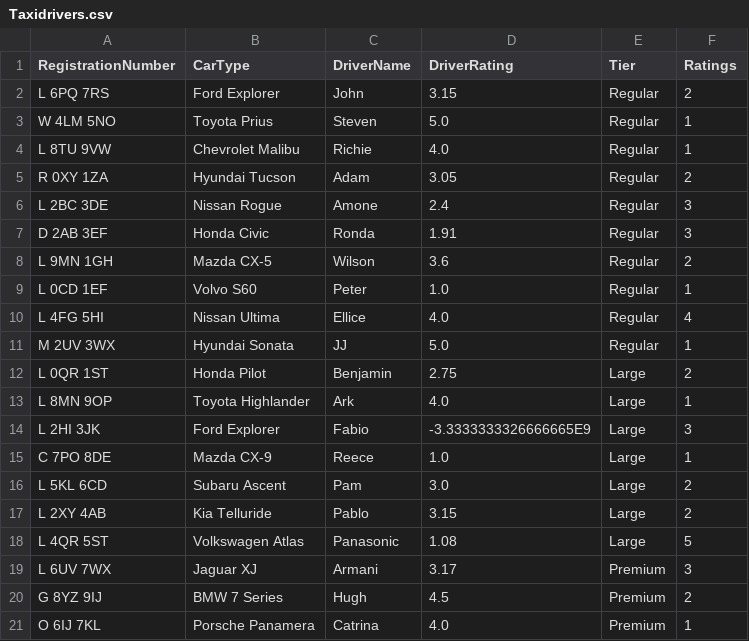
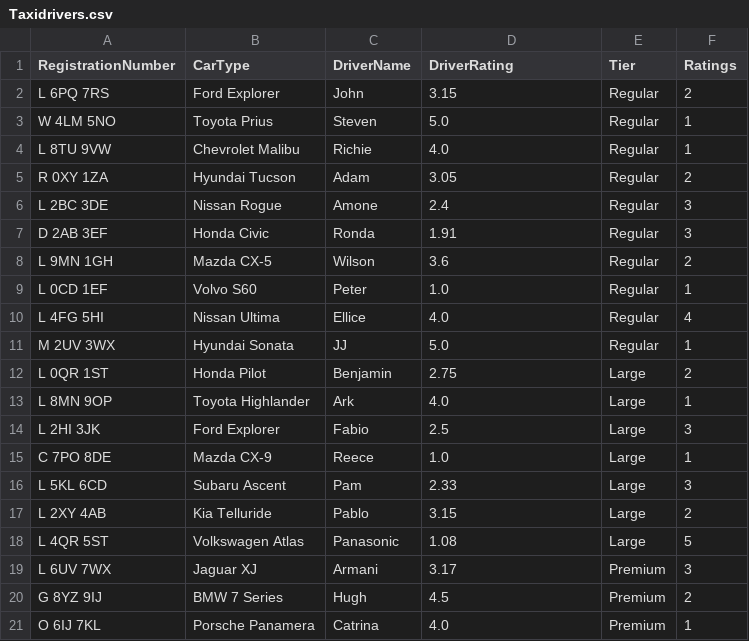
Before and after one commit to ElliceNels/TouchPoint, a CSV file: TouchPointLtd/src/main/Taxidrivers.csv, drawn as a sheet.

```diff
--- a/TouchPointLtd/src/main/Taxidrivers.csv
+++ b/TouchPointLtd/src/main/Taxidrivers.csv
@@ -13,5 +13,5 @@ L 0QR 1ST,Honda Pilot,Benjamin,2.75,Large,2
 L 8MN 9OP,Toyota Highlander,Ark,4.0,Large,1
-L 2HI 3JK,Ford Explorer,Fabio,-3.3333333326666665E9,Large,3
+L 2HI 3JK,Ford Explorer,Fabio,2.5,Large,3
 C 7PO 8DE,Mazda CX-9,Reece,1.0,Large,1
-L 5KL 6CD,Subaru Ascent,Pam,3.0,Large,2
+L 5KL 6CD,Subaru Ascent,Pam,2.33,Large,3
 L 2XY 4AB,Kia Telluride,Pablo,3.15,Large,2
```
Also changed, not shown: TouchPointLtd/src/main/MapLocations.csv, TouchPointLtd/target/classes/MapLocations.csv, 10 other files.
